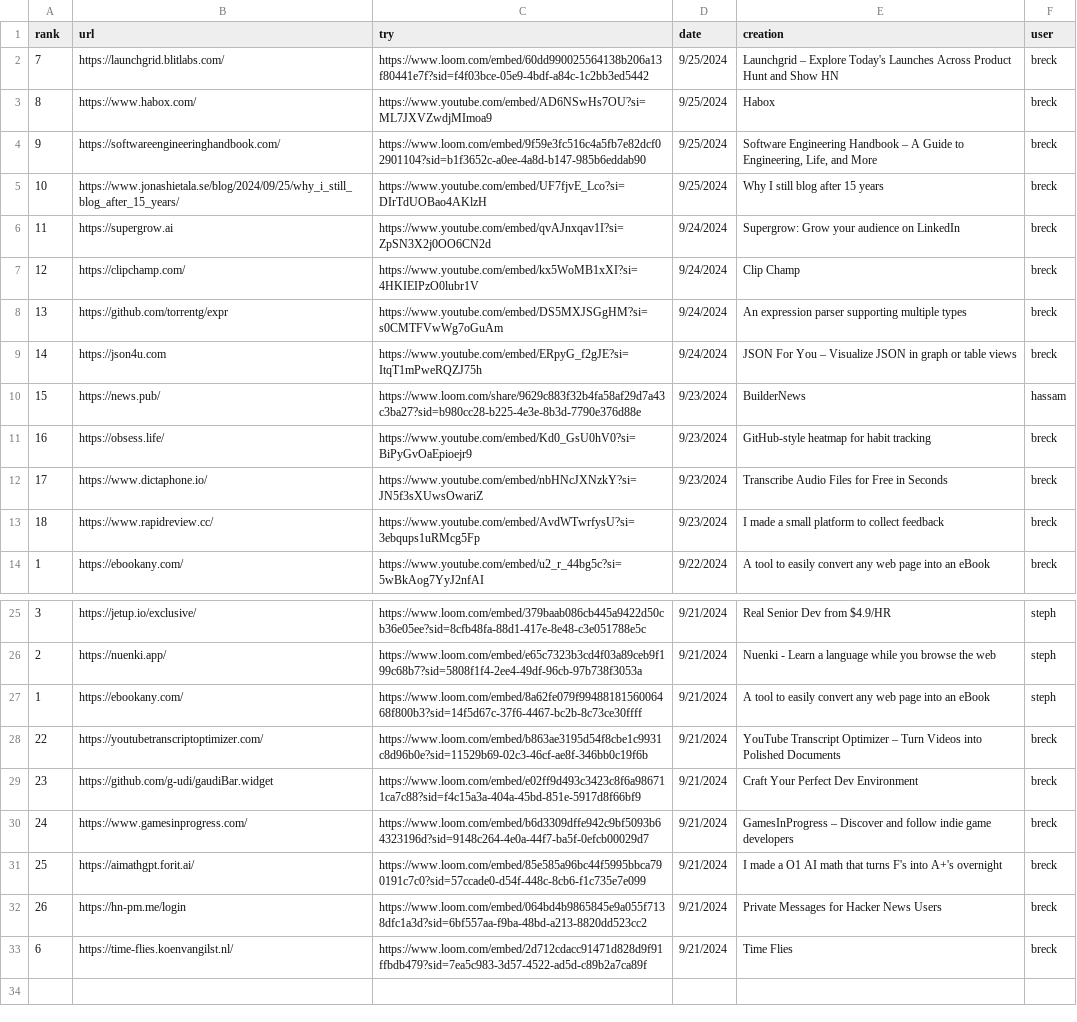
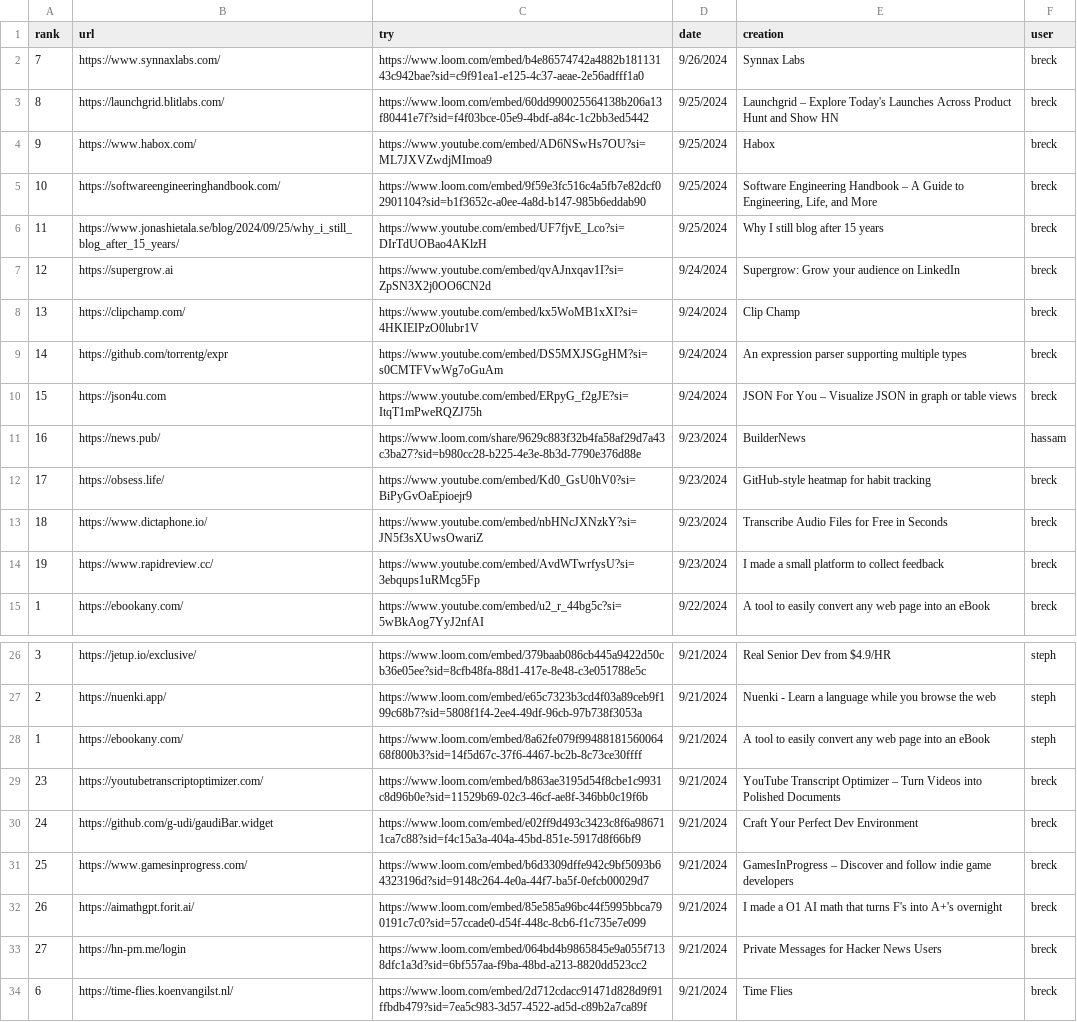
Before and after one commit to breck7/news.pub, a CSV file: tries.csv, drawn as a sheet; only a part is shown, gaps mark what is left out; addresses are those after the commit; the diff covers the shown part only; the diff names each change by its address in the sheet, - before the commit and + after, or states it on an @@ line.

Commit message:
Deploying to wws from @ breck7/news.pub@e5573a98956b4a80dc8f9a8bcf22521e103a5d4c 🚀

```diff
--- a/tries.csv
+++ b/tries.csv
+row 2: 7 | https://www.synnaxlabs.com/ | https://www.loom.com/embed/b4e86574742a4882b18113143c942bae?sid=c9f91ea1-e125-4c37-aeae-2e56adfff1a0 | 9/26/2024 | Synnax Labs | breck
-A3 (rank): 7
+A3 (rank): 8
-A4 (rank): 8
+A4 (rank): 9
-A5 (rank): 9
+A5 (rank): 10
-A6 (rank): 10
+A6 (rank): 11
-A7 (rank): 11
+A7 (rank): 12
-A8 (rank): 12
+A8 (rank): 13
-A9 (rank): 13
+A9 (rank): 14
-A10 (rank): 14
+A10 (rank): 15
-A11 (rank): 15
+A11 (rank): 16
-A12 (rank): 16
+A12 (rank): 17
-A13 (rank): 17
+A13 (rank): 18
-A14 (rank): 18
+A14 (rank): 19
-A29 (rank): 22
+A29 (rank): 23
-A30 (rank): 23
+A30 (rank): 24
-A31 (rank): 24
+A31 (rank): 25
-A32 (rank): 25
+A32 (rank): 26
-A33 (rank): 26
+A33 (rank): 27
```
Also changed, not shown: 3 edited cells elsewhere in this file, tries.tsv, 6 other files.
